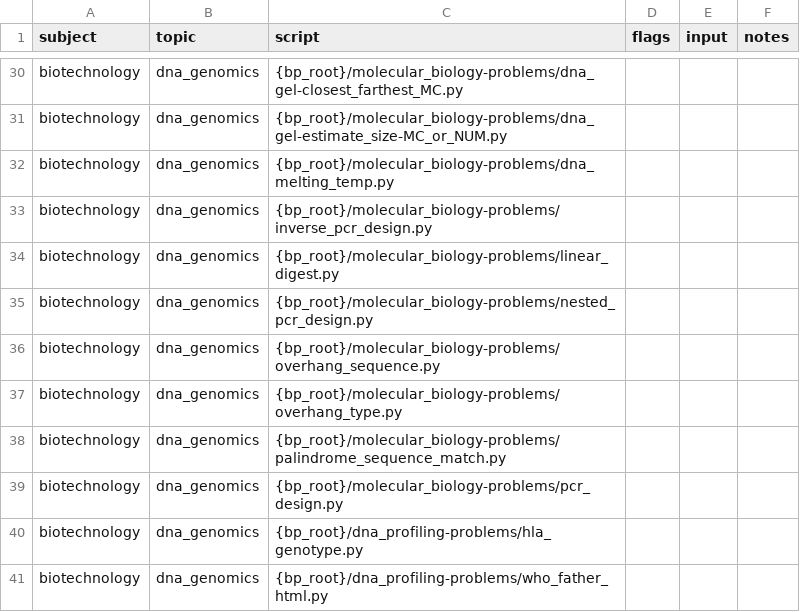
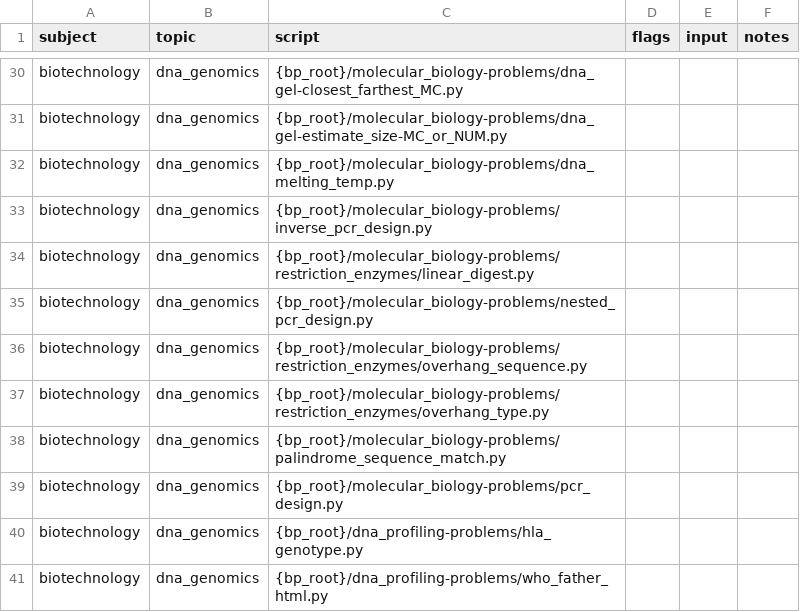
Before and after one commit to vosslab/biology-problems-website, a CSV file: bbq_control/task_files/biotech_tasks.csv, drawn as a sheet; only a part is shown, gaps mark what is left out.

```diff
--- a/bbq_control/task_files/biotech_tasks.csv
+++ b/bbq_control/task_files/biotech_tasks.csv
@@ -33,6 +33,6 @@ biotechnology,dna_genomics,{bp_root}/molecular_biology-problems/dna_melting_temp
 biotechnology,dna_genomics,{bp_root}/molecular_biology-problems/inverse_pcr_design.py,,,
-biotechnology,dna_genomics,{bp_root}/molecular_biology-problems/linear_digest.py,,,
+biotechnology,dna_genomics,{bp_root}/molecular_biology-problems/restriction_enzymes/linear_digest.py,,,
 biotechnology,dna_genomics,{bp_root}/molecular_biology-problems/nested_pcr_design.py,,,
-biotechnology,dna_genomics,{bp_root}/molecular_biology-problems/overhang_sequence.py,,,
-biotechnology,dna_genomics,{bp_root}/molecular_biology-problems/overhang_type.py,,,
+biotechnology,dna_genomics,{bp_root}/molecular_biology-problems/restriction_enzymes/overhang_sequence.py,,,
+biotechnology,dna_genomics,{bp_root}/molecular_biology-problems/restriction_enzymes/overhang_type.py,,,
 biotechnology,dna_genomics,{bp_root}/molecular_biology-problems/palindrome_sequence_match.py,,,
```
Also changed, not shown: bbq_control/task_files/genetics_tasks1.csv, bbq_control/task_files/genetics_tasks2.csv, 2 other files.
